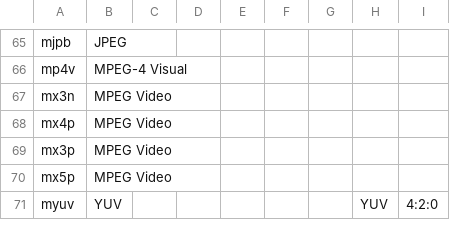
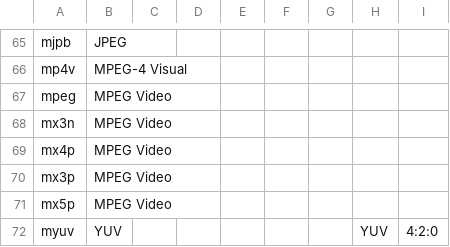
Before and after one commit to mediatest/mediatestLib, a CSV file: Source/Ressource/Text/DataBase/CodecID_Video_Mpeg4.csv, drawn as a sheet; only a part is shown, gaps mark what is left out.

Commit message:
+ QuickTime: mpeg CodecID support
git-svn-id: svn://svn.code.sf.net/p/mediainfo/code/MediaInfoLib/trunk@4395 45c5ae6f-87cc-4fd0-92ee-e4f023fd80da

```diff
--- a/Source/Ressource/Text/DataBase/CodecID_Video_Mpeg4.csv
+++ b/Source/Ressource/Text/DataBase/CodecID_Video_Mpeg4.csv
@@ -66,2 +66,3 @@ mjpb;JPEG;;;;;;;
 mp4v;MPEG-4 Visual;;;;;;;
+mpeg;MPEG Video;;;;;;;
 mx3n;MPEG Video;;;;;;;
```
Also changed, not shown: 2 other files.
